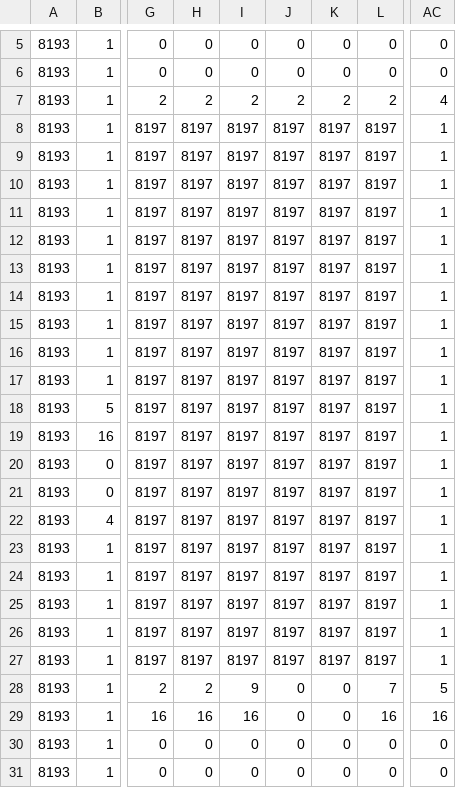
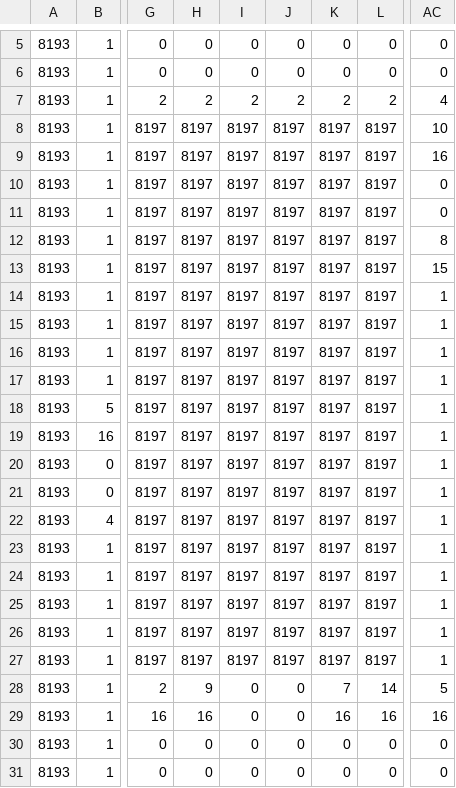
Before and after one commit to sharphin/sharphinGame, a CSV file: gamedata/map_data/map0.csv, drawn as a sheet; only a part is shown, gaps mark what is left out; the diff names each change by its address in the sheet, - before the commit and + after, or states it on an @@ line.

```diff
--- a/gamedata/map_data/map0.csv
+++ b/gamedata/map_data/map0.csv
-AC8: 1
+AC8: 10
-AC9: 1
+AC9: 16
-AC10:AC11: 1
+AC10:AC11: 0
-AC12: 1
+AC12: 8
-AC13: 1
+AC13: 15
-H28: 2
+H28: 9
-I28: 9
+I28: 0
-K28: 0
+K28: 7
-L28: 7
+L28: 14
-I29: 16
+I29: 0
-K29: 0
+K29: 16
```
Also changed, not shown: gamedata/map_data/map5.csv, savedata/00f18555ecd741bbe1bbd878a3770da77beebd6713f8199f6e8d188d137ae39d/map5.csv, 57 other files.
